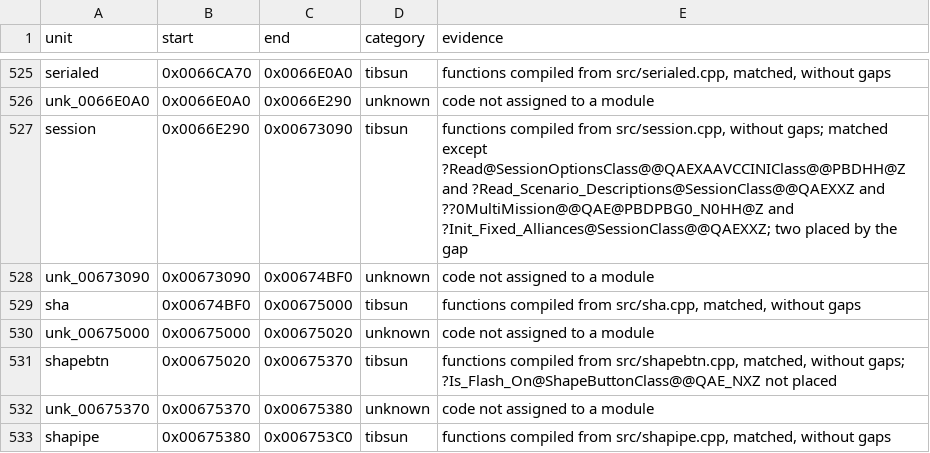
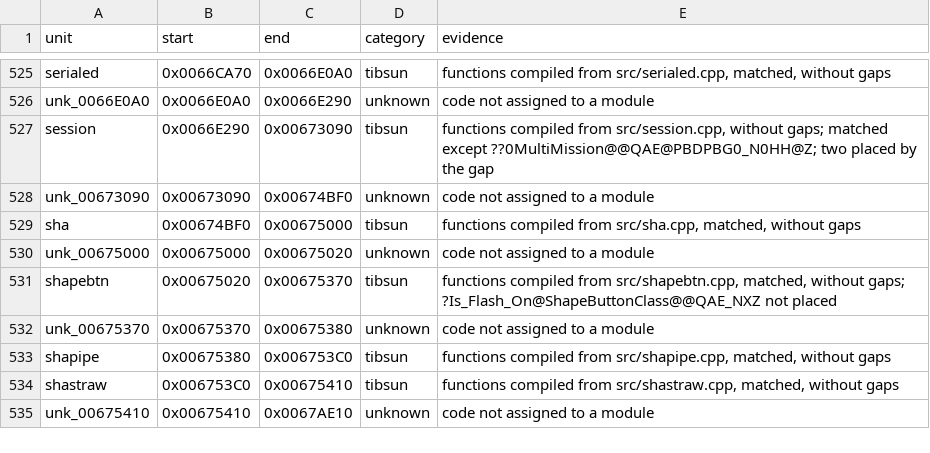
Before and after one commit to meastes/RedAlert2, a CSV file: config/ra2-1.006/modules.csv, drawn as a sheet; only a part is shown, gaps mark what is left out; the shorter side is filled out with more unchanged rows.

Commit message:
Match 4 more session.cpp functions

```diff
--- a/config/ra2-1.006/modules.csv
+++ b/config/ra2-1.006/modules.csv
@@ -526,3 +526,3 @@ serialed,0x0066CA70,0x0066E0A0,tibsun,"functions compiled from src/serialed.cpp,
 unk_0066E0A0,0x0066E0A0,0x0066E290,unknown,code not assigned to a module
-session,0x0066E290,0x00673090,tibsun,"functions compiled from src/session.cpp, without gaps; matched except ?Read@SessionOptionsClass@@QAEXAAVCCINIClass@@PBDHH@Z and ?Read_Scenario_Descriptions@SessionClass@@QAEXXZ and ??0MultiMission@@QAE@PBDPBG0_N0HH@Z and ?Init_Fixed_Alliances@SessionClass@@QAEXXZ; two placed by the gap"
+session,0x0066E290,0x00673090,tibsun,"functions compiled from src/session.cpp, without gaps; matched except ??0MultiMission@@QAE@PBDPBG0_N0HH@Z; two placed by the gap"
 unk_00673090,0x00673090,0x00674BF0,unknown,code not assigned to a module
```
Also changed, not shown: config/ra2-1.006/functions.csv, 1 other file.
